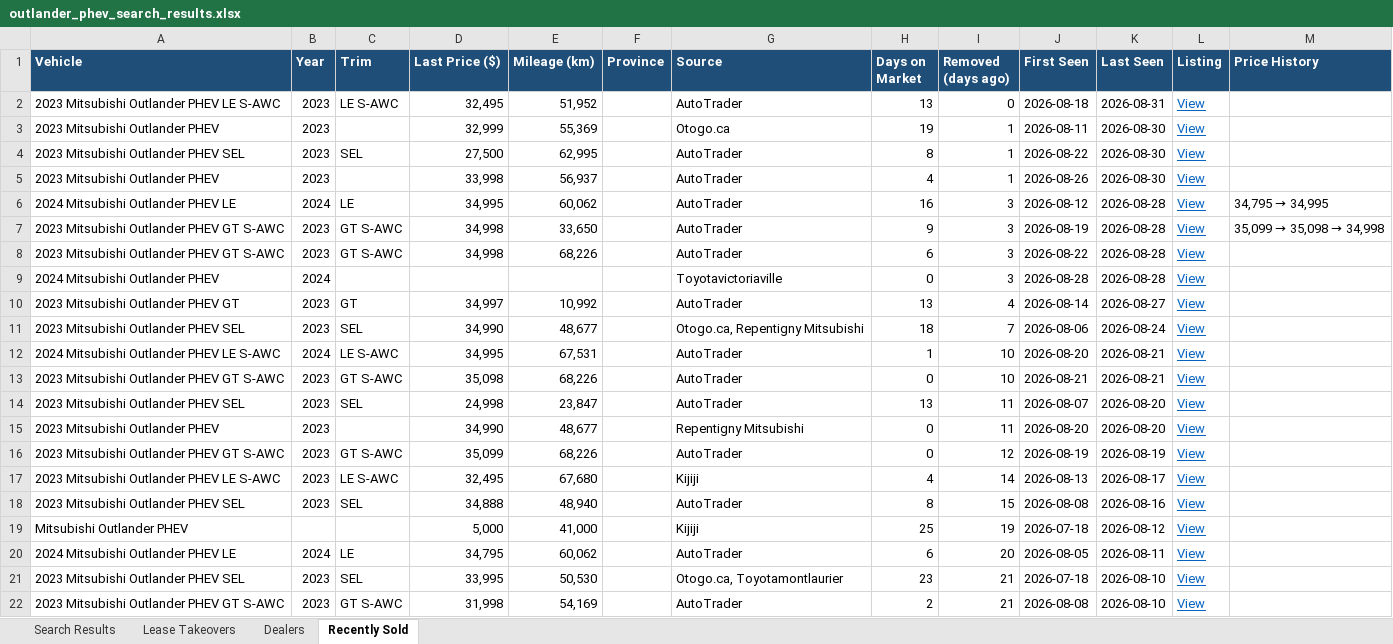
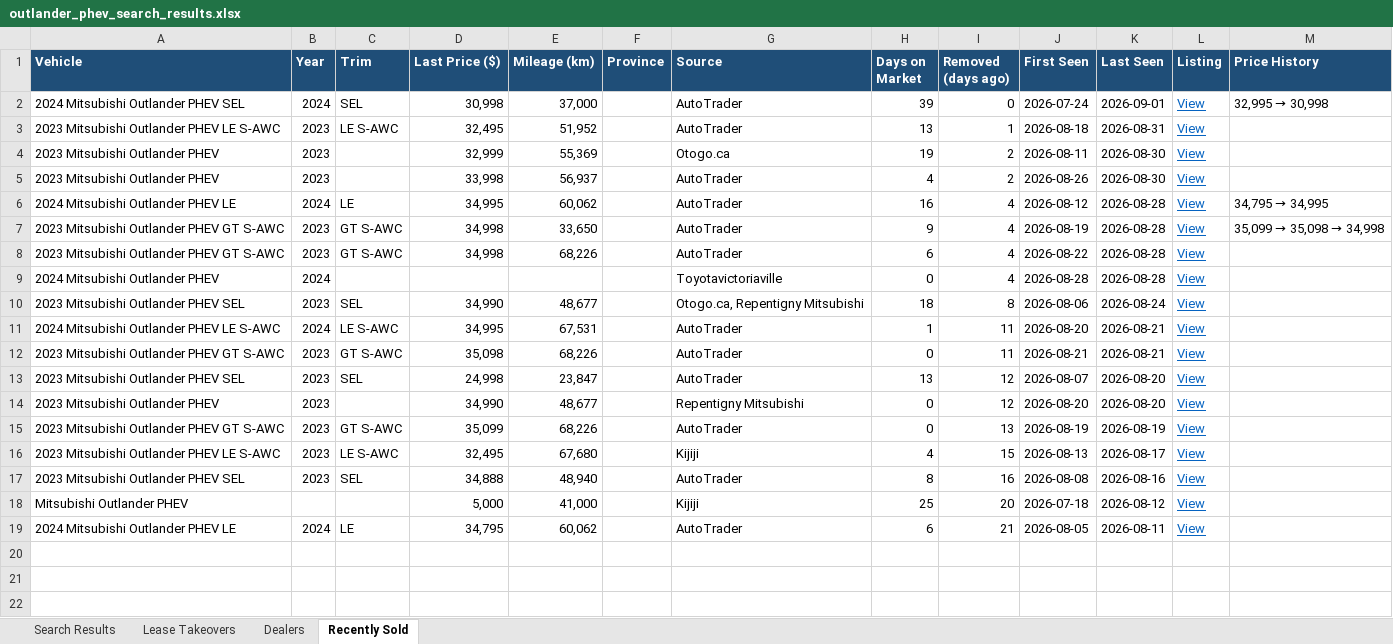
Before and after one commit to mdnaseershah/phev-rav4-search, an Excel workbook: outlander_phev_search_results.xlsx, sheet Recently Sold, drawn as a sheet; values as stored, in another font and other column widths than the file's, no borders; removed rows and columns are numbered as before the commit, all else as after; the diff names each change by its address in the sheet, - before the commit and + after, or states it on an @@ line.

```diff
--- a/outlander_phev_search_results.xlsx (sheet Recently Sold)
+++ b/outlander_phev_search_results.xlsx (sheet Recently Sold)
+row 2: 2024 Mitsubishi Outlander PHEV SEL | 2024 | SEL | 30,998 | 37,000 |  | AutoTrader | 39 | 0 | 2026-07-24 | 2026-09-01 | View | 32,995 → 30,998
-I3 (Removed (days ago)): 0
+I3 (Removed (days ago)): 1
-I4 (Removed (days ago)): 1
+I4 (Removed (days ago)): 2
-row 4: 2023 Mitsubishi Outlander PHEV SEL | 2023 | SEL | 27,500 | 62,995 |  | AutoTrader | 8 | 1 | 2026-08-22 | 2026-08-30 | View
-I5 (Removed (days ago)): 1
+I5 (Removed (days ago)): 2
-I6:I9 (Removed (days ago)): 3
+I6:I9 (Removed (days ago)): 4
-row 10: 2023 Mitsubishi Outlander PHEV GT | 2023 | GT | 34,997 | 10,992 |  | AutoTrader | 13 | 4 | 2026-08-14 | 2026-08-27 | View
-I10 (Removed (days ago)): 7
+I10 (Removed (days ago)): 8
-I11:I12 (Removed (days ago)): 10
+I11:I12 (Removed (days ago)): 11
-I13:I14 (Removed (days ago)): 11
+I13:I14 (Removed (days ago)): 12
-I15 (Removed (days ago)): 12
+I15 (Removed (days ago)): 13
-I16 (Removed (days ago)): 14
+I16 (Removed (days ago)): 15
-I17 (Removed (days ago)): 15
+I17 (Removed (days ago)): 16
-I18 (Removed (days ago)): 19
+I18 (Removed (days ago)): 20
-I19 (Removed (days ago)): 20
+I19 (Removed (days ago)): 21
-row 21: 2023 Mitsubishi Outlander PHEV SEL | 2023 | SEL | 33,995 | 50,530 |  | Otogo.ca, Toyotamontlaurier | 23 | 21 | 2026-07-18 | 2026-08-10 | View
-row 22: 2023 Mitsubishi Outlander PHEV GT S-AWC | 2023 | GT S-AWC | 31,998 | 54,169 |  | AutoTrader | 2 | 21 | 2026-08-08 | 2026-08-10 | View
```
Also changed, not shown: sheet Search Results, 3 other files.
